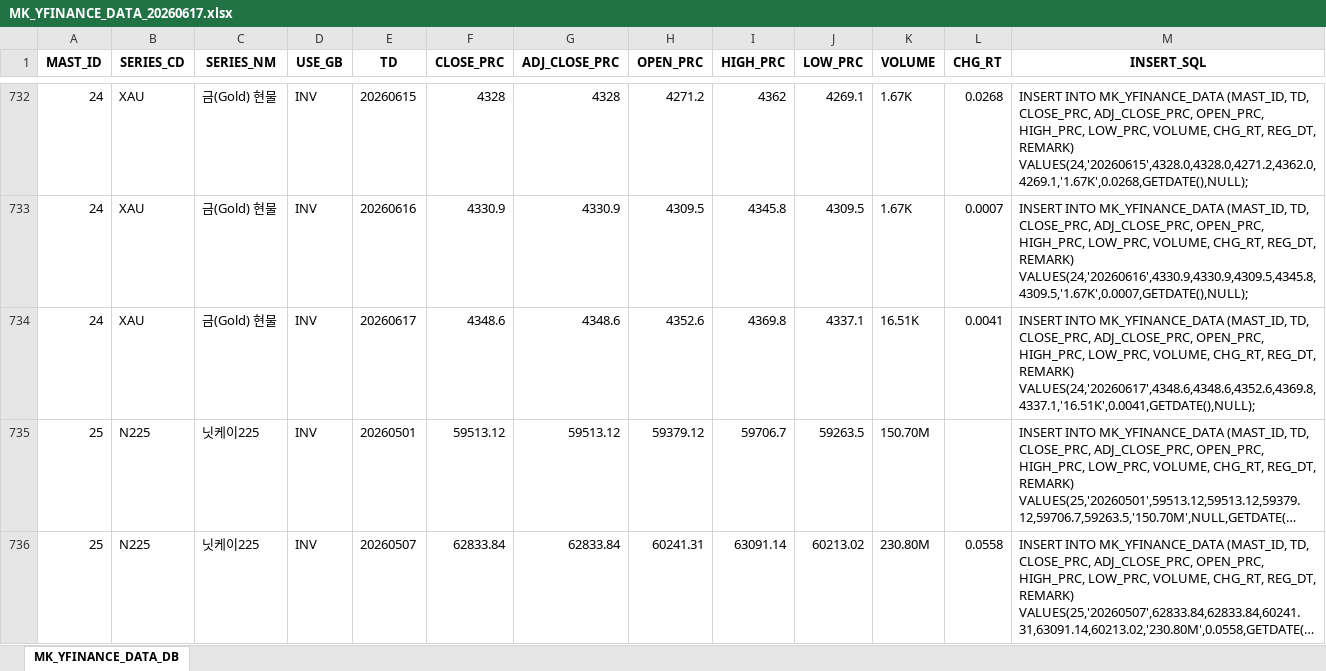
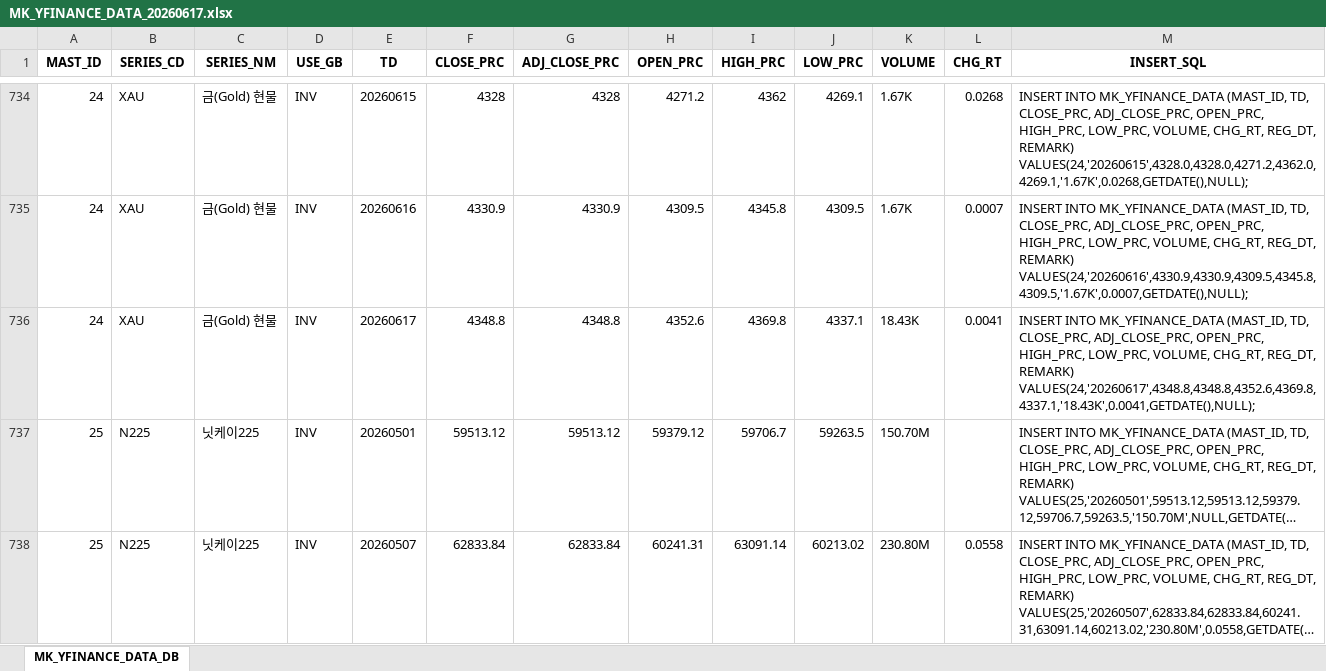
Before and after one commit to chsbjh-ops/mk-inv-ingest, an Excel workbook: data/MK_YFINANCE_DATA_20260617.xlsx, sheet MK_YFINANCE_DATA_DB, drawn as a sheet; only a part is shown, gaps mark what is left out; long unchanged cells end in …; values as stored, in another font and other column widths than the file's, no borders; addresses are those after the commit; the diff covers the shown part only; the diff names each change by its address in the sheet, - before the commit and + after, or states it on an @@ line.

```diff
--- a/data/MK_YFINANCE_DATA_20260617.xlsx (sheet MK_YFINANCE_DATA_DB)
+++ b/data/MK_YFINANCE_DATA_20260617.xlsx (sheet MK_YFINANCE_DATA_DB)
-F736 (CLOSE_PRC): 4348.6
+F736 (CLOSE_PRC): 4348.8
-G736 (ADJ_CLOSE_PRC): 4348.6
+G736 (ADJ_CLOSE_PRC): 4348.8
-K736 (VOLUME): 16.51K
+K736 (VOLUME): 18.43K
-M736 (INSERT_SQL): …REG_DT, REMARK) VALUES(24,'20260617',4348.6,4348.6,4352.6,4369.8,4337.1,'16.51K',0.0041,GETDATE(),NULL);
+M736 (INSERT_SQL): …REG_DT, REMARK) VALUES(24,'20260617',4348.8,4348.8,4352.6,4369.8,4337.1,'18.43K',0.0041,GETDATE(),NULL);
```
Also changed, not shown: 2 added rows and 25 edited cells elsewhere in this sheet, data/MK_ECB_DATA_20260617.xlsx, data/MK_FRED_DATA_20260617.xlsx, 3 other files.
